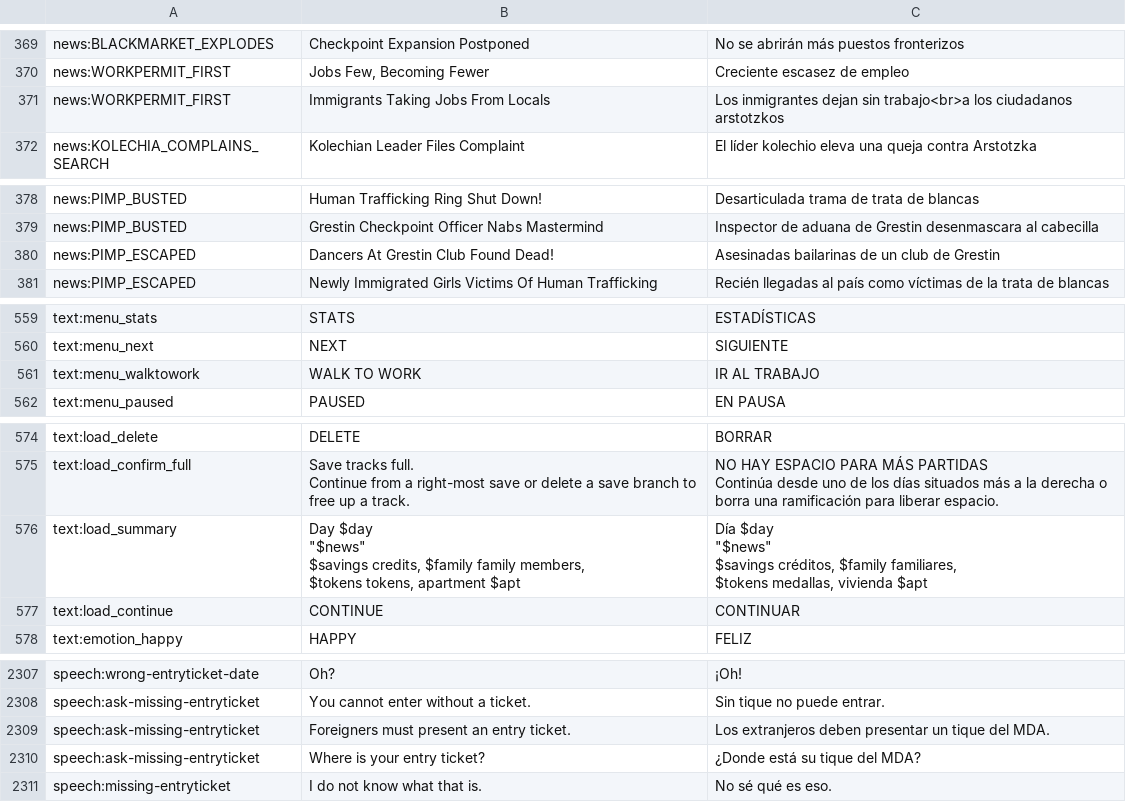
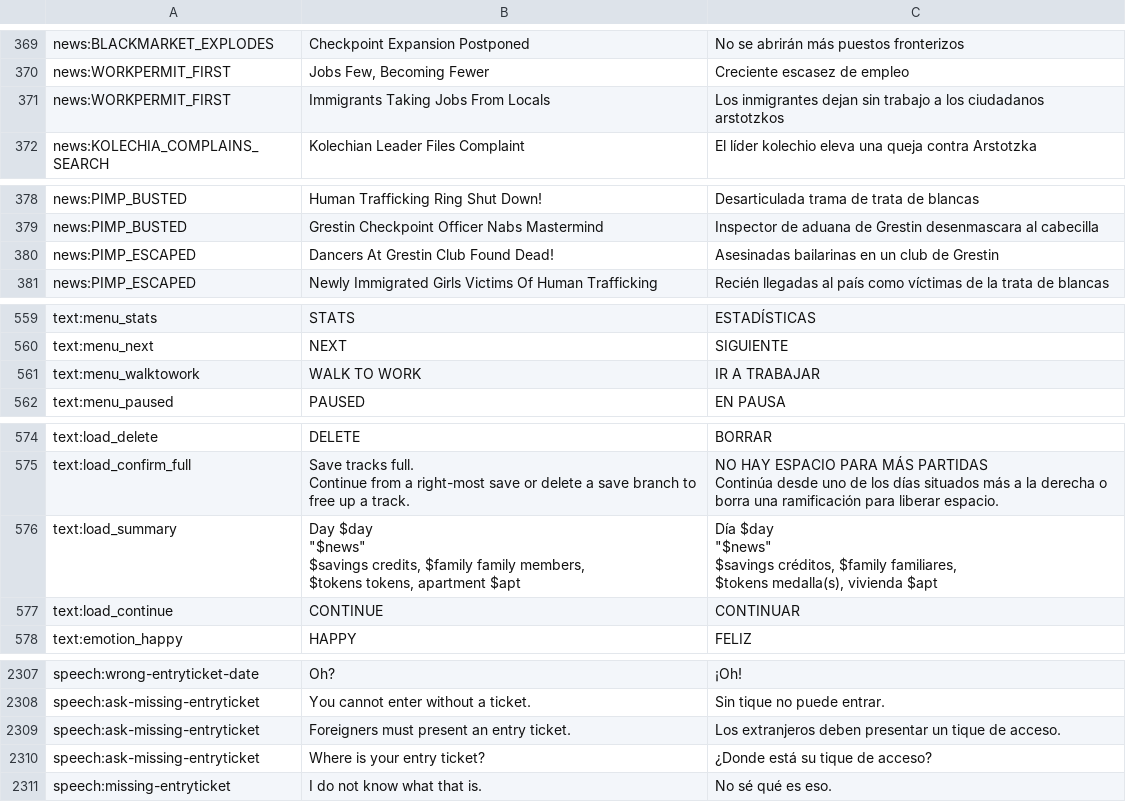
Before and after one commit to PapersPleaseLoc/Loc, a CSV file: es.csv, drawn as a sheet; only a part is shown, gaps mark what is left out; ↵ is a line break in a cell; the diff covers the shown part only; the diff names each change by its address in the sheet, - before the commit and + after, or states it on an @@ line.

```diff
--- a/es.csv
+++ b/es.csv
-C371: …dejan sin trabajo<br>a los ciudadanos…
+C371: …dejan sin trabajo a los ciudadanos…
-C380: Asesinadas bailarinas de un club de Grestin
+C380: Asesinadas bailarinas en un club de Grestin
-C561: IR AL TRABAJO
+C561: IR A TRABAJAR
-C576: …familiares, ↵ $tokens medallas, vivienda $apt
+C576: …familiares, ↵ $tokens medalla(s), vivienda $apt
-C2309: …un tique del MDA.
+C2309: …un tique de acceso.
-C2310: ¿Donde está su tique del MDA?
+C2310: ¿Donde está su tique de acceso?
```
Also changed, not shown: 21 edited cells elsewhere in this file.
